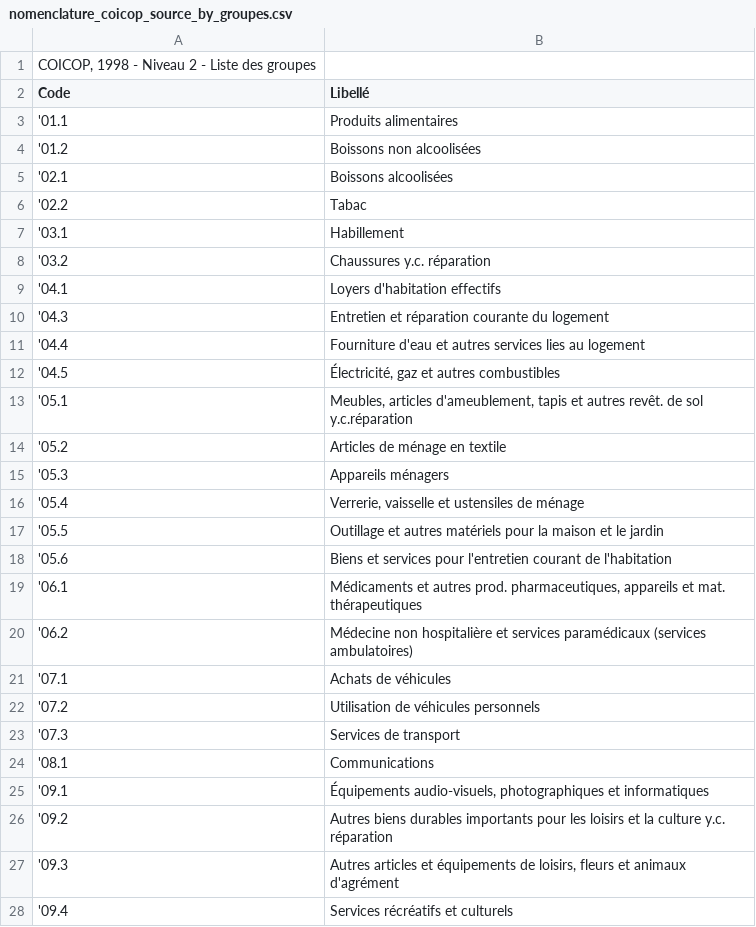
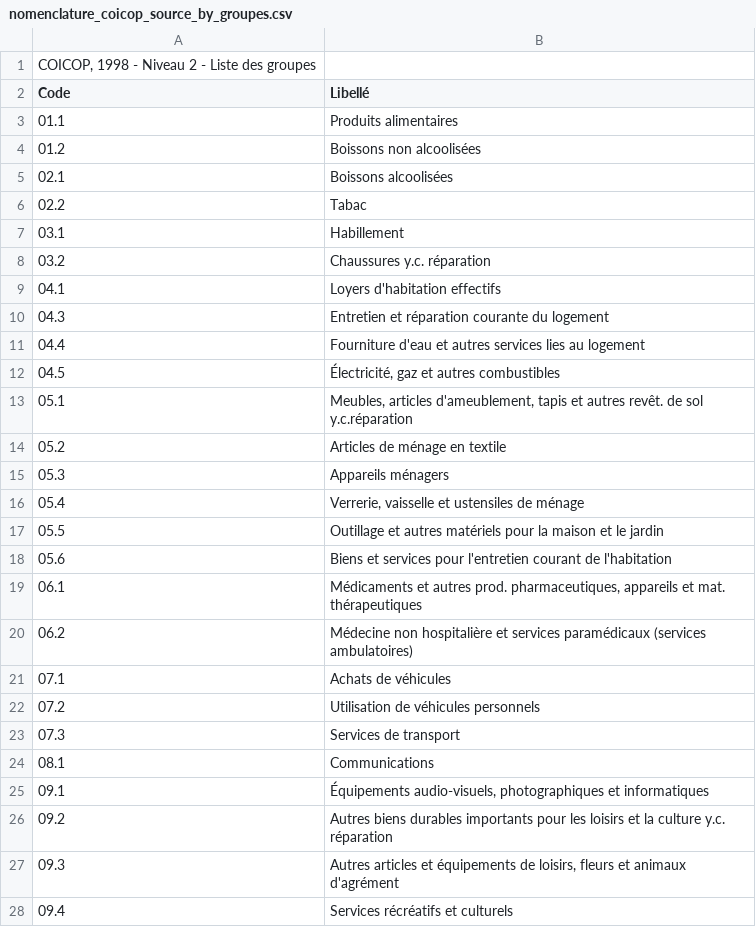
Before and after one commit to openfisca/openfisca-france-indirect-taxation, a CSV file: openfisca_france_indirect_taxation/assets/legislation/nomenclature_coicop_source_by_groupes.csv, drawn as a sheet; only a part is shown; the diff covers the shown part only; the diff names each change by its address in the sheet, - before the commit and + after, or states it on an @@ line.

```diff
--- a/openfisca_france_indirect_taxation/assets/legislation/nomenclature_coicop_source_by_groupes.csv
+++ b/openfisca_france_indirect_taxation/assets/legislation/nomenclature_coicop_source_by_groupes.csv
-A3 (Code): '01.1
+A3 (Code): 01.1
-A4 (Code): '01.2
+A4 (Code): 01.2
-A5 (Code): '02.1
+A5 (Code): 02.1
-A6 (Code): '02.2
+A6 (Code): 02.2
-A7 (Code): '03.1
+A7 (Code): 03.1
-A8 (Code): '03.2
+A8 (Code): 03.2
-A9 (Code): '04.1
+A9 (Code): 04.1
-A10 (Code): '04.3
+A10 (Code): 04.3
-A11 (Code): '04.4
+A11 (Code): 04.4
-A12 (Code): '04.5
+A12 (Code): 04.5
-A13 (Code): '05.1
+A13 (Code): 05.1
-A14 (Code): '05.2
+A14 (Code): 05.2
-A15 (Code): '05.3
+A15 (Code): 05.3
-A16 (Code): '05.4
+A16 (Code): 05.4
-A17 (Code): '05.5
+A17 (Code): 05.5
-A18 (Code): '05.6
+A18 (Code): 05.6
-A19 (Code): '06.1
+A19 (Code): 06.1
-A20 (Code): '06.2
+A20 (Code): 06.2
-A21 (Code): '07.1
+A21 (Code): 07.1
-A22 (Code): '07.2
+A22 (Code): 07.2
-A23 (Code): '07.3
+A23 (Code): 07.3
-A24 (Code): '08.1
+A24 (Code): 08.1
-A25 (Code): '09.1
+A25 (Code): 09.1
-A26 (Code): '09.2
+A26 (Code): 09.2
-A27 (Code): '09.3
+A27 (Code): 09.3
-A28 (Code): '09.4
+A28 (Code): 09.4
```
Also changed, not shown: 11 edited cells elsewhere in this file, openfisca_france_indirect_taxation/assets/legislation/nomenclature_coicop.csv, openfisca_france_indirect_taxation/assets/legislation/nomenclature_coicop_source_by_classes.csv, 6 other files.
